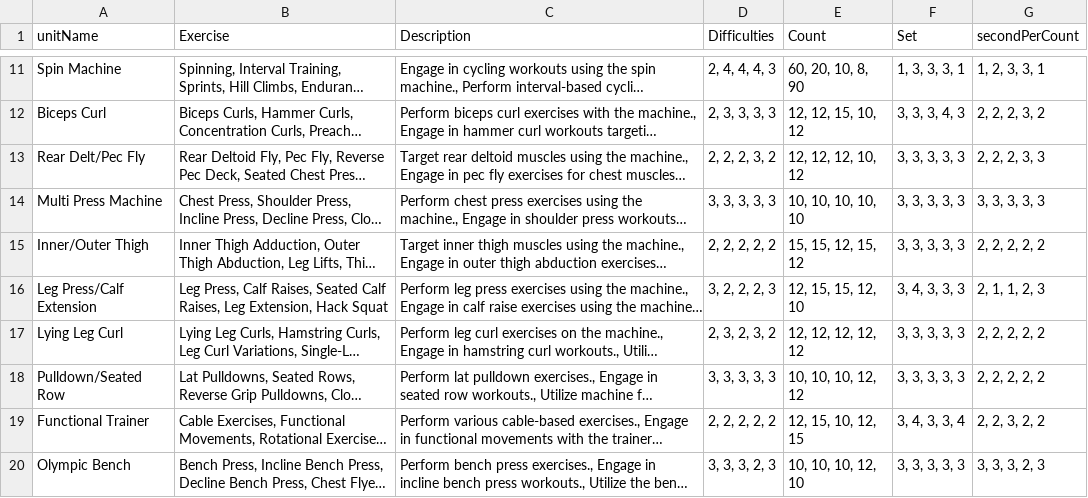
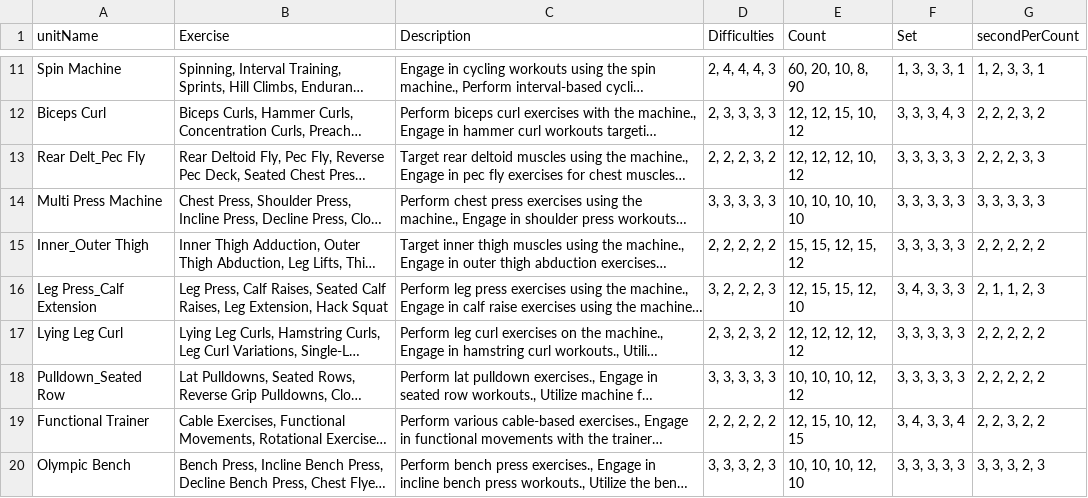
Before and after one commit to Hlinm-qq/Gym-Workout_flow-Optimizer, a CSV file: data/workout_type.csv, drawn as a sheet; only a part is shown, gaps mark what is left out; long unchanged cells end in …; the diff names each change by its address in the sheet, - before the commit and + after, or states it on an @@ line.

```diff
--- a/data/workout_type.csv
+++ b/data/workout_type.csv
-A13 (unitName): Rear Delt/Pec Fly
+A13 (unitName): Rear Delt_Pec Fly
-A15 (unitName): Inner/Outer Thigh
+A15 (unitName): Inner_Outer Thigh
-A16 (unitName): Leg Press/Calf Extension
+A16 (unitName): Leg Press_Calf Extension
-A18 (unitName): Pulldown/Seated Row
+A18 (unitName): Pulldown_Seated Row
```
Also changed, not shown: data/equipment.csv.
